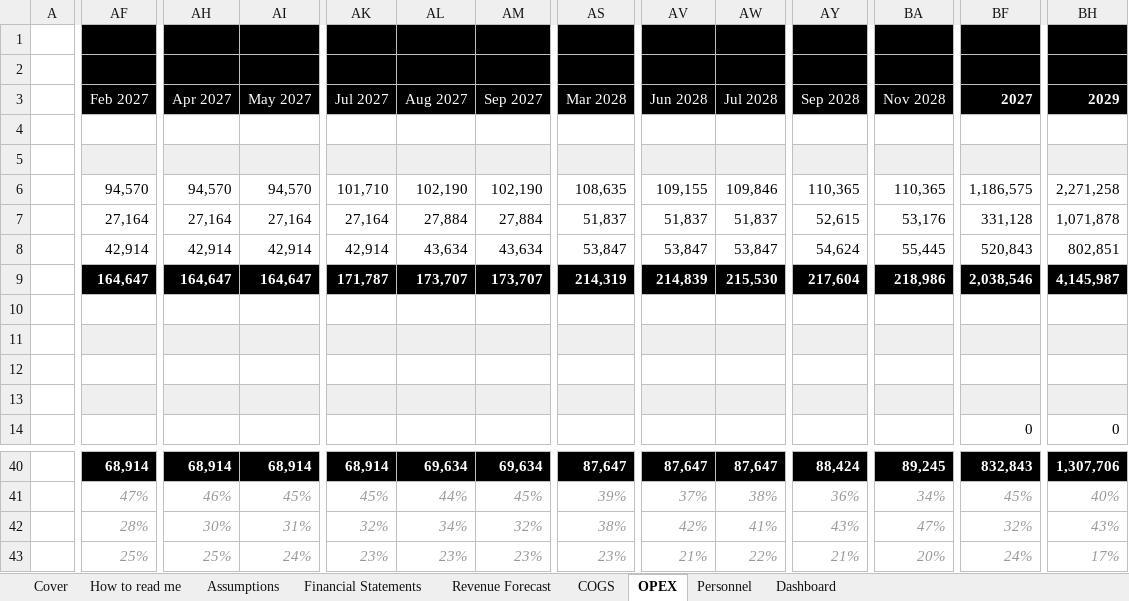
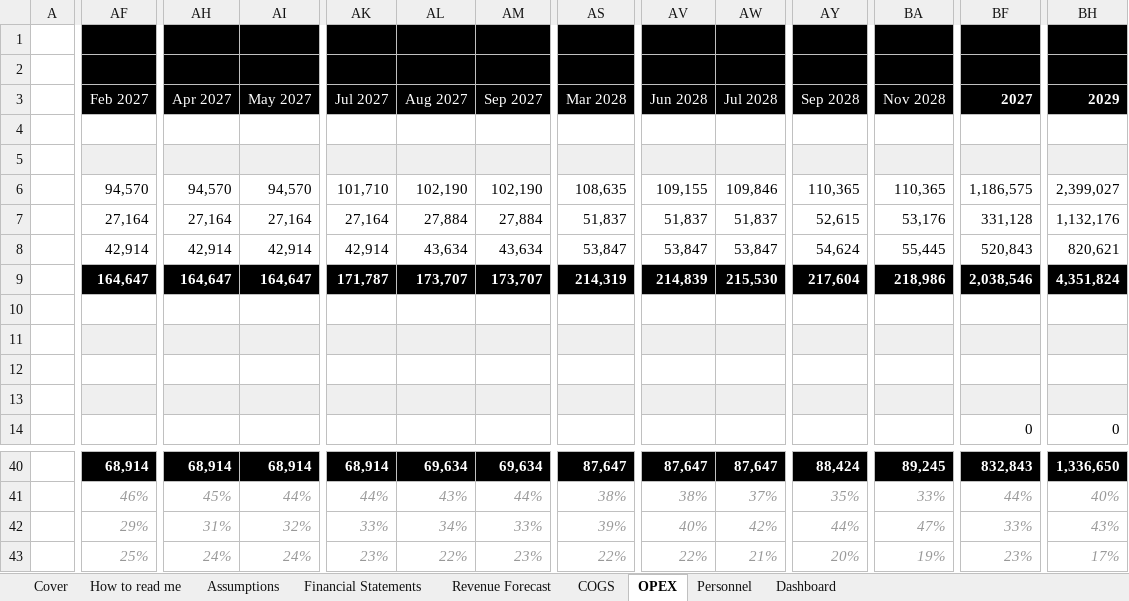
Before and after one commit to SMDevolute/financial-models, an Excel workbook: models/Tarnoc_LIVE_2026-06-25_post-combi.xlsx, sheet OPEX, drawn as a sheet; only a part is shown, gaps mark what is left out; values as stored, in another font and other column widths than the file's, no borders; charts and pictures not drawn; removed rows and columns are numbered as before the commit, all else as after; rows hold the shown columns only; the diff covers the shown part only; the diff names each change by its address in the sheet, - before the commit and + after, or states it on an @@ line.

```diff
--- a/models/Tarnoc_LIVE_2026-06-25_post-combi.xlsx (sheet OPEX)
+++ b/models/Tarnoc_LIVE_2026-06-25_post-combi.xlsx (sheet OPEX)
-BH6 (2029): 2,271,258
+BH6 (2029): 2,399,027
-BH7 (2029): 1,071,878
+BH7 (2029): 1,132,176
-BH8 (2029): 802,851
+BH8 (2029): 820,621
-BH9 (2029): 4,145,987
+BH9 (2029): 4,351,824
-BH40 (2029): 1,307,706
+BH40 (2029): 1,336,650
-AF41 (Feb 2027): 47%
+AF41 (Feb 2027): 46%
-AH41 (Apr 2027): 46%
+AH41 (Apr 2027): 45%
-AI41 (May 2027): 45%
+AI41 (May 2027): 44%
-AK41 (Jul 2027): 45%
+AK41 (Jul 2027): 44%
-AL41 (Aug 2027): 44%
+AL41 (Aug 2027): 43%
-AM41 (Sep 2027): 45%
+AM41 (Sep 2027): 44%
-AS41 (Mar 2028): 39%
+AS41 (Mar 2028): 38%
-AV41 (Jun 2028): 37%
+AV41 (Jun 2028): 38%
-AW41 (Jul 2028): 38%
+AW41 (Jul 2028): 37%
-AY41 (Sep 2028): 36%
+AY41 (Sep 2028): 35%
-BA41 (Nov 2028): 34%
+BA41 (Nov 2028): 33%
-BF41 (2027): 45%
+BF41 (2027): 44%
-row 42:  | 28% | 30% | 31% | 32% | 34% | 32% | 38% | 42% | 41% | 43% | 47% | 32% | 43%
+row 42:  | 29% | 31% | 32% | 33% | 34% | 33% | 39% | 40% | 42% | 44% | 47% | 33% | 43%
-AH43 (Apr 2027): 25%
+AH43 (Apr 2027): 24%
-AL43 (Aug 2027): 23%
+AL43 (Aug 2027): 22%
-AS43 (Mar 2028): 23%
+AS43 (Mar 2028): 22%
-AV43 (Jun 2028): 21%
+AV43 (Jun 2028): 22%
-AW43 (Jul 2028): 22%
+AW43 (Jul 2028): 21%
-AY43 (Sep 2028): 21%
+AY43 (Sep 2028): 20%
-BA43 (Nov 2028): 20%
+BA43 (Nov 2028): 19%
-BF43 (2027): 24%
+BF43 (2027): 23%
```
Also changed, not shown: 6 added rows, 6 removed rows and 20 edited cells elsewhere in this sheet, sheet Financial Statements, sheet COGS, sheet Revenue Forecast, sheet Assumptions, sheet Dashboard, formulas that keep their value, charts or pictures.
